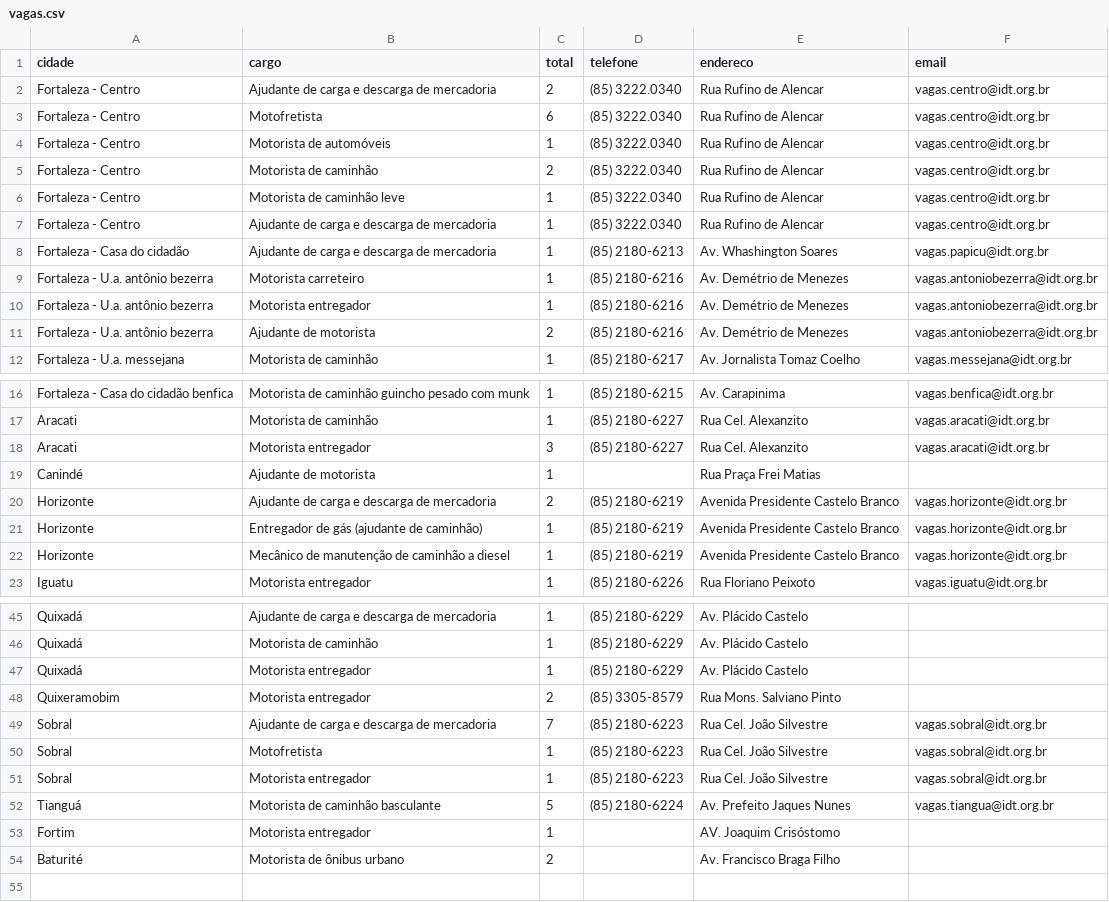
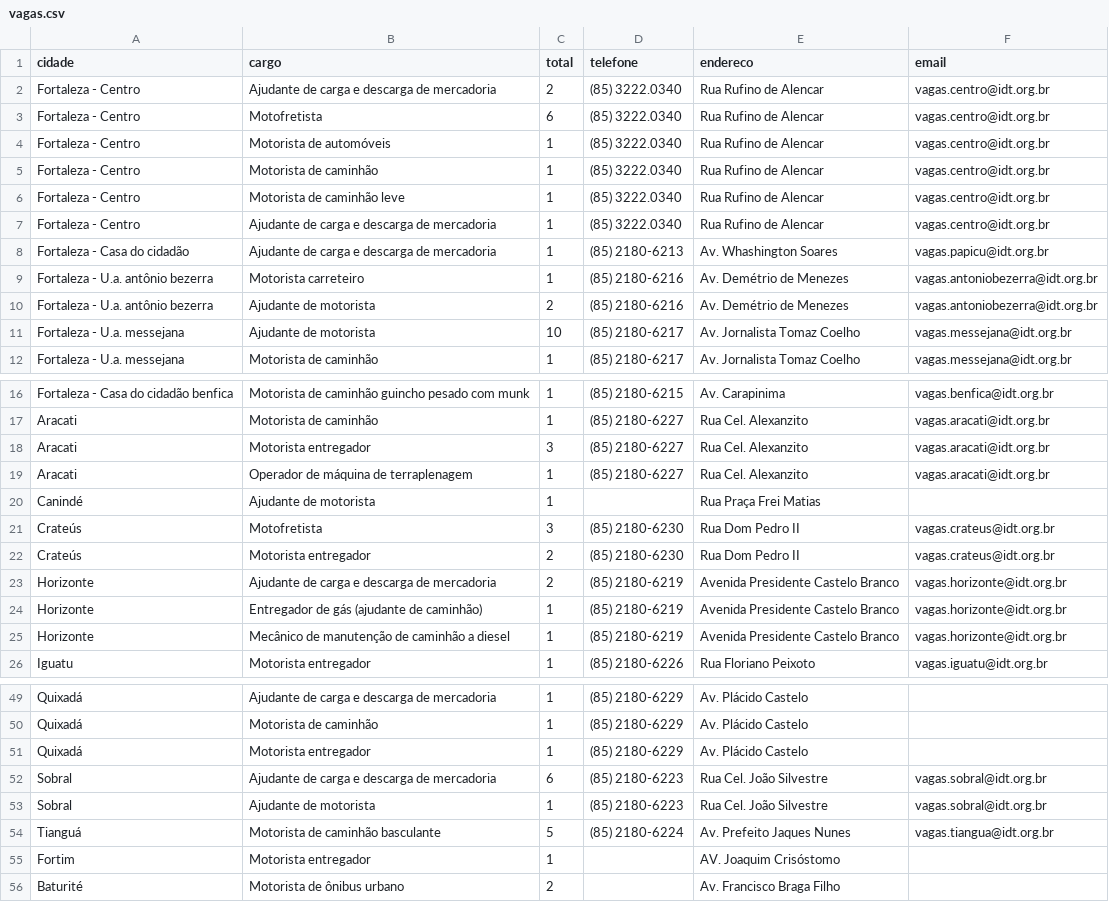
Before and after one commit to jfilhoempresarial-ops/tralienigena, a CSV file: vagas.csv, drawn as a sheet; only a part is shown, gaps mark what is left out; the diff covers the shown part only.

```diff
--- a/vagas.csv
+++ b/vagas.csv
@@ -4,3 +4,3 @@ Fortaleza - Centro,Motofretista,6,(85) 3222.0340,Rua Rufino de Alencar,vagas.cen
 Fortaleza - Centro,Motorista de automóveis,1,(85) 3222.0340,Rua Rufino de Alencar,vagas.centro@idt.org.br
-Fortaleza - Centro,Motorista de caminhão,2,(85) 3222.0340,Rua Rufino de Alencar,vagas.centro@idt.org.br
+Fortaleza - Centro,Motorista de caminhão,1,(85) 3222.0340,Rua Rufino de Alencar,vagas.centro@idt.org.br
 Fortaleza - Centro,Motorista de caminhão leve,1,(85) 3222.0340,Rua Rufino de Alencar,vagas.centro@idt.org.br
@@ -9,4 +9,4 @@ Fortaleza - Casa do cidadão,Ajudante de carga e descarga de mercadoria,1,(85) 2
 Fortaleza - U.a. antônio bezerra,Motorista carreteiro,1,(85) 2180-6216,Av. Demétrio de Menezes,vagas.antoniobezerra@idt.org.br
-Fortaleza - U.a. antônio bezerra,Motorista entregador,1,(85) 2180-6216,Av. Demétrio de Menezes,vagas.antoniobezerra@idt.org.br
 Fortaleza - U.a. antônio bezerra,Ajudante de motorista,2,(85) 2180-6216,Av. Demétrio de Menezes,vagas.antoniobezerra@idt.org.br
+Fortaleza - U.a. messejana,Ajudante de motorista,10,(85) 2180-6217,Av. Jornalista Tomaz Coelho,vagas.messejana@idt.org.br
 Fortaleza - U.a. messejana,Motorista de caminhão,1,(85) 2180-6217,Av. Jornalista Tomaz Coelho,vagas.messejana@idt.org.br
@@ -18,3 +18,6 @@ Aracati,Motorista de caminhão,1,(85) 2180-6227,Rua Cel. Alexanzito,vagas.aracat
 Aracati,Motorista entregador,3,(85) 2180-6227,Rua Cel. Alexanzito,vagas.aracati@idt.org.br
+Aracati,Operador de máquina de terraplenagem,1,(85) 2180-6227,Rua Cel. Alexanzito,vagas.aracati@idt.org.br
 Canindé,Ajudante de motorista,1,,Rua Praça Frei Matias,
+Crateús,Motofretista,3,(85) 2180-6230,Rua Dom Pedro II,vagas.crateus@idt.org.br
+Crateús,Motorista entregador,2,(85) 2180-6230,Rua Dom Pedro II,vagas.crateus@idt.org.br
 Horizonte,Ajudante de carga e descarga de mercadoria,2,(85) 2180-6219,Avenida Presidente Castelo Branco,vagas.horizonte@idt.org.br
@@ -47,6 +51,4 @@ Quixadá,Motorista de caminhão,1,(85) 2180-6229,Av. Plácido Castelo,
 Quixadá,Motorista entregador,1,(85) 2180-6229,Av. Plácido Castelo,
-Quixeramobim,Motorista entregador,2,(85) 3305-8579,Rua Mons. Salviano Pinto,
-Sobral,Ajudante de carga e descarga de mercadoria,7,(85) 2180-6223,Rua Cel. João Silvestre,vagas.sobral@idt.org.br
-Sobral,Motofretista,1,(85) 2180-6223,Rua Cel. João Silvestre,vagas.sobral@idt.org.br
-Sobral,Motorista entregador,1,(85) 2180-6223,Rua Cel. João Silvestre,vagas.sobral@idt.org.br
+Sobral,Ajudante de carga e descarga de mercadoria,6,(85) 2180-6223,Rua Cel. João Silvestre,vagas.sobral@idt.org.br
+Sobral,Ajudante de motorista,1,(85) 2180-6223,Rua Cel. João Silvestre,vagas.sobral@idt.org.br
 Tianguá,Motorista de caminhão basculante,5,(85) 2180-6224,Av. Prefeito Jaques Nunes,vagas.tiangua@idt.org.br
```
Also changed, not shown: 1 added row and 6 edited cells elsewhere in this file.
